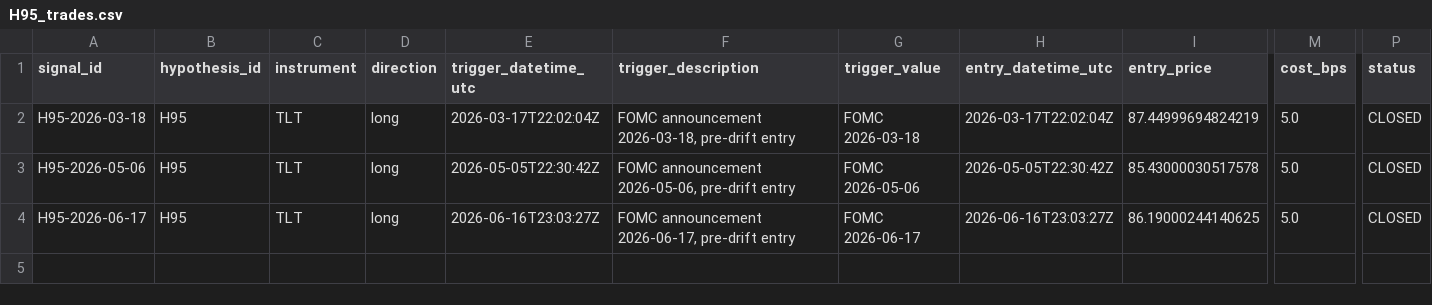
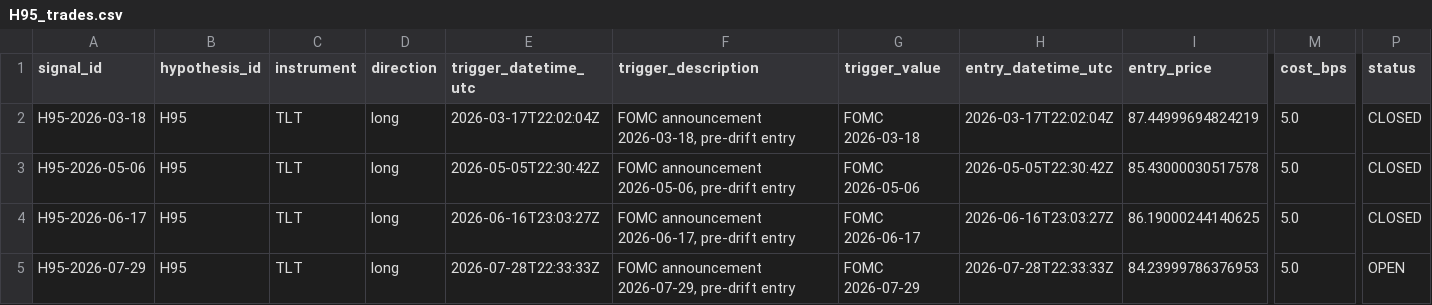
Before and after one commit to paulsanson074-commits/edge-factory-paper, a CSV file: logs/H95_trades.csv, drawn as a sheet; only a part is shown, gaps mark what is left out; rows hold the shown columns only; the diff names each change by its address in the sheet, - before the commit and + after, or states it on an @@ line.

Commit message:
H95 ENTRY: H95-2026-07-29 | TLT LONG @ 84.24

```diff
--- a/logs/H95_trades.csv
+++ b/logs/H95_trades.csv
+row 5: H95-2026-07-29 | H95 | TLT | long | 2026-07-28T22:33:33Z | FOMC announcement 2026-07-29, pre-drift entry | FOMC 2026-07-29 | 2026-07-28T22:33:33Z | 84.23999786376953 | 5.0 | OPEN
```
Also changed, not shown: logs/all_signals.csv.
